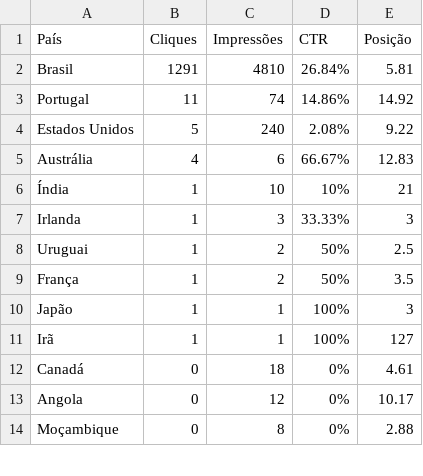
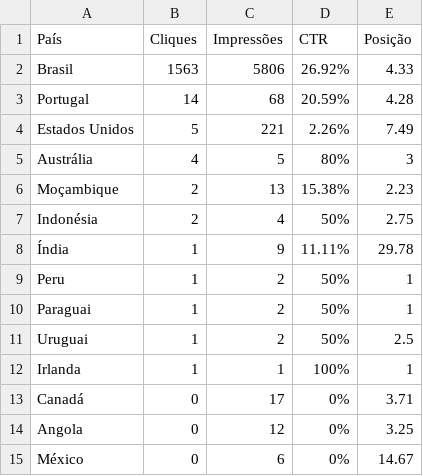
Before and after one commit to paginare/notifiquei-lp, a CSV file: docs/seo/dados/Paises.csv, drawn as a sheet; only a part is shown; the diff covers the shown part only.

```diff
--- a/docs/seo/dados/Paises.csv
+++ b/docs/seo/dados/Paises.csv
@@ -1,14 +1,15 @@
 País,Cliques,Impressões,CTR,Posição
-Brasil,1291,4810,26.84%,5.81
-Portugal,11,74,14.86%,14.92
-Estados Unidos,5,240,2.08%,9.22
-Austrália,4,6,66.67%,12.83
-Índia,1,10,10%,21
-Irlanda,1,3,33.33%,3
+Brasil,1563,5806,26.92%,4.33
+Portugal,14,68,20.59%,4.28
+Estados Unidos,5,221,2.26%,7.49
+Austrália,4,5,80%,3
+Moçambique,2,13,15.38%,2.23
+Indonésia,2,4,50%,2.75
+Índia,1,9,11.11%,29.78
+Peru,1,2,50%,1
+Paraguai,1,2,50%,1
 Uruguai,1,2,50%,2.5
-França,1,2,50%,3.5
-Japão,1,1,100%,3
-Irã,1,1,100%,127
-Canadá,0,18,0%,4.61
-Angola,0,12,0%,10.17
-Moçambique,0,8,0%,2.88
+Irlanda,1,1,100%,1
+Canadá,0,17,0%,3.71
+Angola,0,12,0%,3.25
+México,0,6,0%,14.67
```
Also changed, not shown: 6 added rows, 7 removed rows and 13 edited cells elsewhere in this file, docs/seo/dados/Consultas.csv, docs/seo/dados/Grafico.csv, 7 other files.
